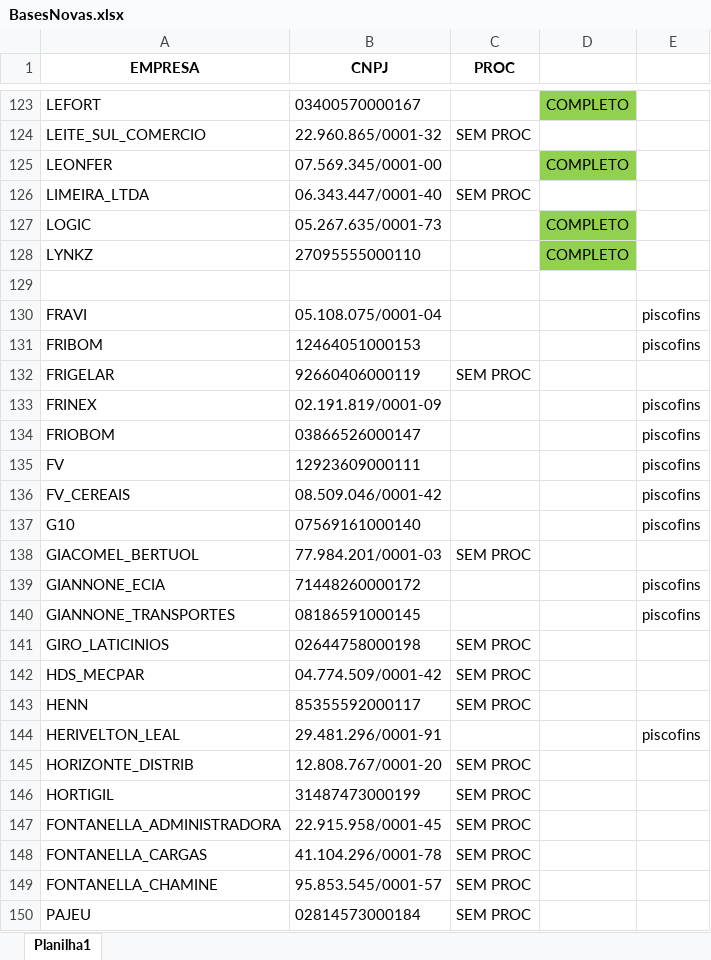
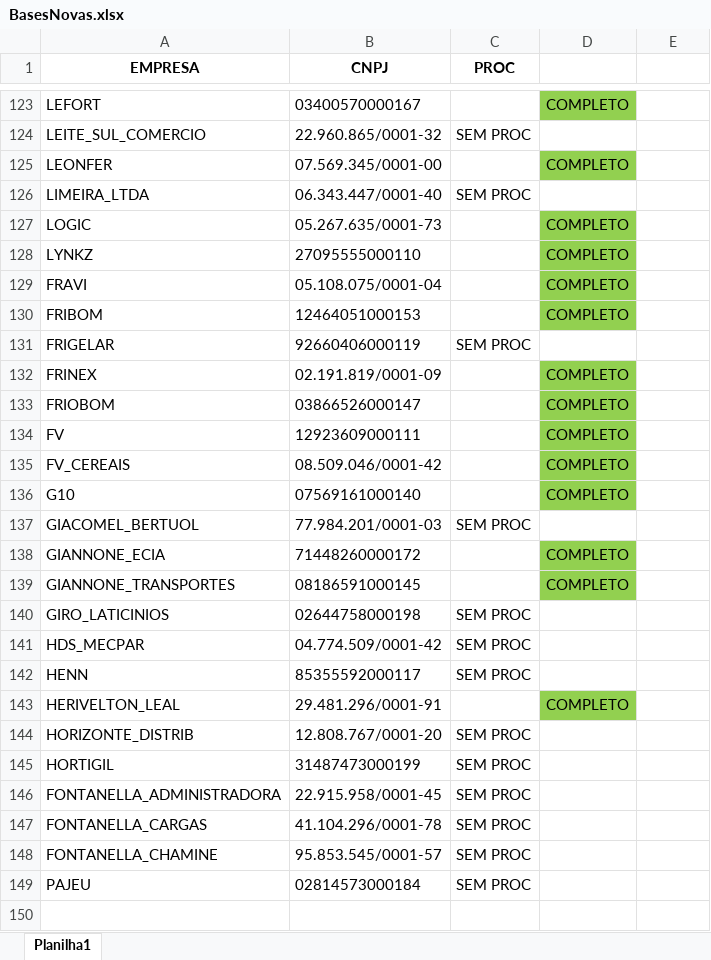
Before and after one commit to gaschenorberger/VSCODE-ROBOS, an Excel workbook: robo_bx/BasesNovas.xlsx, sheet Planilha1, drawn as a sheet; only a part is shown, gaps mark what is left out; values as stored, in another font and other column widths than the file's, no borders; removed rows and columns are numbered as before the commit, all else as after; the diff names each change by its address in the sheet, - before the commit and + after, or states it on an @@ line.

```diff
--- a/robo_bx/BasesNovas.xlsx (sheet Planilha1)
+++ b/robo_bx/BasesNovas.xlsx (sheet Planilha1)
-row 129: (empty)
-D129:D130: (empty)
+D129:D130: COMPLETO
-D129:D130 fill: none
+D129:D130 fill: #92D050
-E129:E130: piscofins
+E129:E130: (empty)
-D132:D136: (empty)
+D132:D136: COMPLETO
-D132:D136 fill: none
+D132:D136 fill: #92D050
-E132:E136: piscofins
+E132:E136: (empty)
-D138:D139: (empty)
+D138:D139: COMPLETO
-D138:D139 fill: none
+D138:D139 fill: #92D050
-E138:E139: piscofins
+E138:E139: (empty)
-D143: (empty)
+D143: COMPLETO
-D143 fill: none
+D143 fill: #92D050
-E143: piscofins
+E143: (empty)
```
Also changed, not shown: 7 other files.
